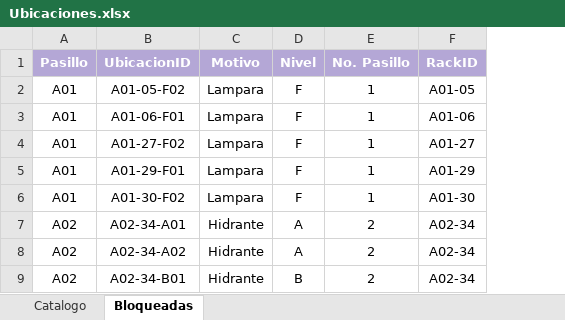
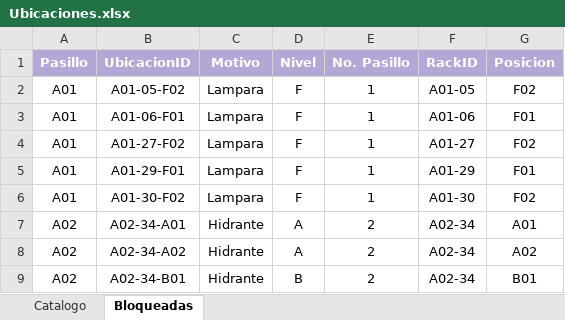
Before and after one commit to Salvador-97/Layout_Almacen, an Excel workbook: data/Ubicaciones.xlsx, sheet Bloqueadas, drawn as a sheet; only a part is shown; values as stored, in another font and other column widths than the file's, no borders; the diff names each change by its address in the sheet, - before the commit and + after, or states it on an @@ line.

```diff
--- a/data/Ubicaciones.xlsx (sheet Bloqueadas)
+++ b/data/Ubicaciones.xlsx (sheet Bloqueadas)
+column G (Posicion), rows 2-9: F02 | F01 | F02 | F01 | F02 | A01 | A02 | B01
```
Also changed, not shown: sheet Catalogo, 4 other files.
